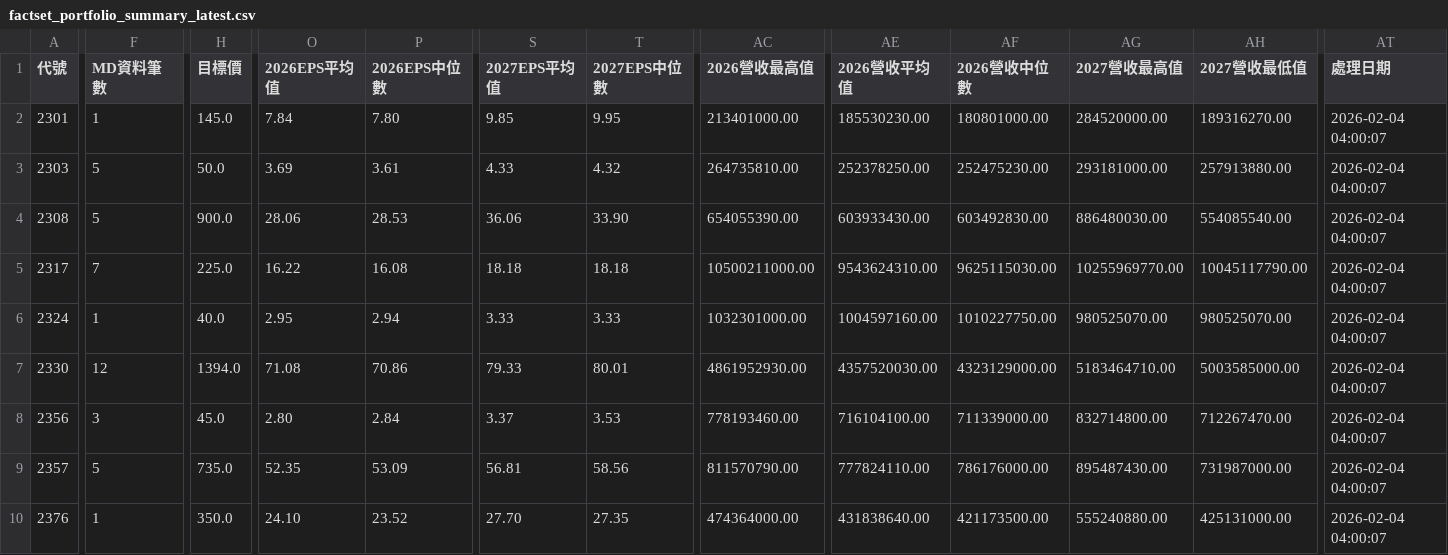
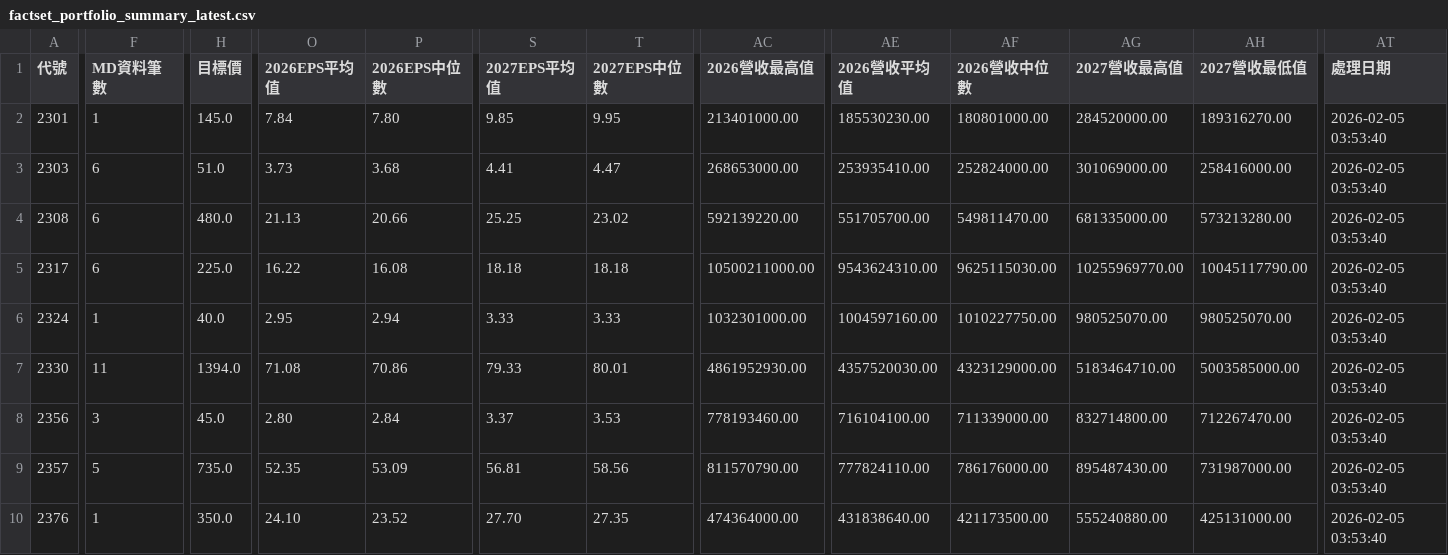
Before and after one commit to wenchiehlee/GoogleSearch.Factset, a CSV file: data/reports/factset_portfolio_summary_latest.csv, drawn as a sheet; only a part is shown, gaps mark what is left out; the diff covers the shown part only; the diff names each change by its address in the sheet, - before the commit and + after, or states it on an @@ line.

```diff
--- a/data/reports/factset_portfolio_summary_latest.csv
+++ b/data/reports/factset_portfolio_summary_latest.csv
-AT2:AT10 (處理日期): 2026-02-04 04:00:07
+AT2:AT10 (處理日期): 2026-02-05 03:53:40
-F3:F4 (MD資料筆數): 5
+F3:F4 (MD資料筆數): 6
-H3 (目標價): 50.0
+H3 (目標價): 51.0
-O3 (2026EPS平均值): 3.69
+O3 (2026EPS平均值): 3.73
-P3 (2026EPS中位數): 3.61
+P3 (2026EPS中位數): 3.68
-S3 (2027EPS平均值): 4.33
+S3 (2027EPS平均值): 4.41
-T3 (2027EPS中位數): 4.32
+T3 (2027EPS中位數): 4.47
-AC3 (2026營收最高值): 264735810.00
+AC3 (2026營收最高值): 268653000.00
-AE3 (2026營收平均值): 252378250.00
+AE3 (2026營收平均值): 253935410.00
-AF3 (2026營收中位數): 252475230.00
+AF3 (2026營收中位數): 252824000.00
-AG3 (2027營收最高值): 293181000.00
+AG3 (2027營收最高值): 301069000.00
-AH3 (2027營收最低值): 257913880.00
+AH3 (2027營收最低值): 258416000.00
-H4 (目標價): 900.0
+H4 (目標價): 480.0
-O4 (2026EPS平均值): 28.06
+O4 (2026EPS平均值): 21.13
-P4 (2026EPS中位數): 28.53
+P4 (2026EPS中位數): 20.66
-S4 (2027EPS平均值): 36.06
+S4 (2027EPS平均值): 25.25
-T4 (2027EPS中位數): 33.90
+T4 (2027EPS中位數): 23.02
-AC4 (2026營收最高值): 654055390.00
+AC4 (2026營收最高值): 592139220.00
-AE4 (2026營收平均值): 603933430.00
+AE4 (2026營收平均值): 551705700.00
-AF4 (2026營收中位數): 603492830.00
+AF4 (2026營收中位數): 549811470.00
-AG4 (2027營收最高值): 886480030.00
+AG4 (2027營收最高值): 681335000.00
-AH4 (2027營收最低值): 554085540.00
+AH4 (2027營收最低值): 573213280.00
-F5 (MD資料筆數): 7
+F5 (MD資料筆數): 6
-F7 (MD資料筆數): 12
+F7 (MD資料筆數): 11
```
Also changed, not shown: 121 edited cells elsewhere in this file, data/reports/factset_detailed_report_latest.csv, data/reports/factset_query_pattern_summary_latest.csv, 3 other files.
